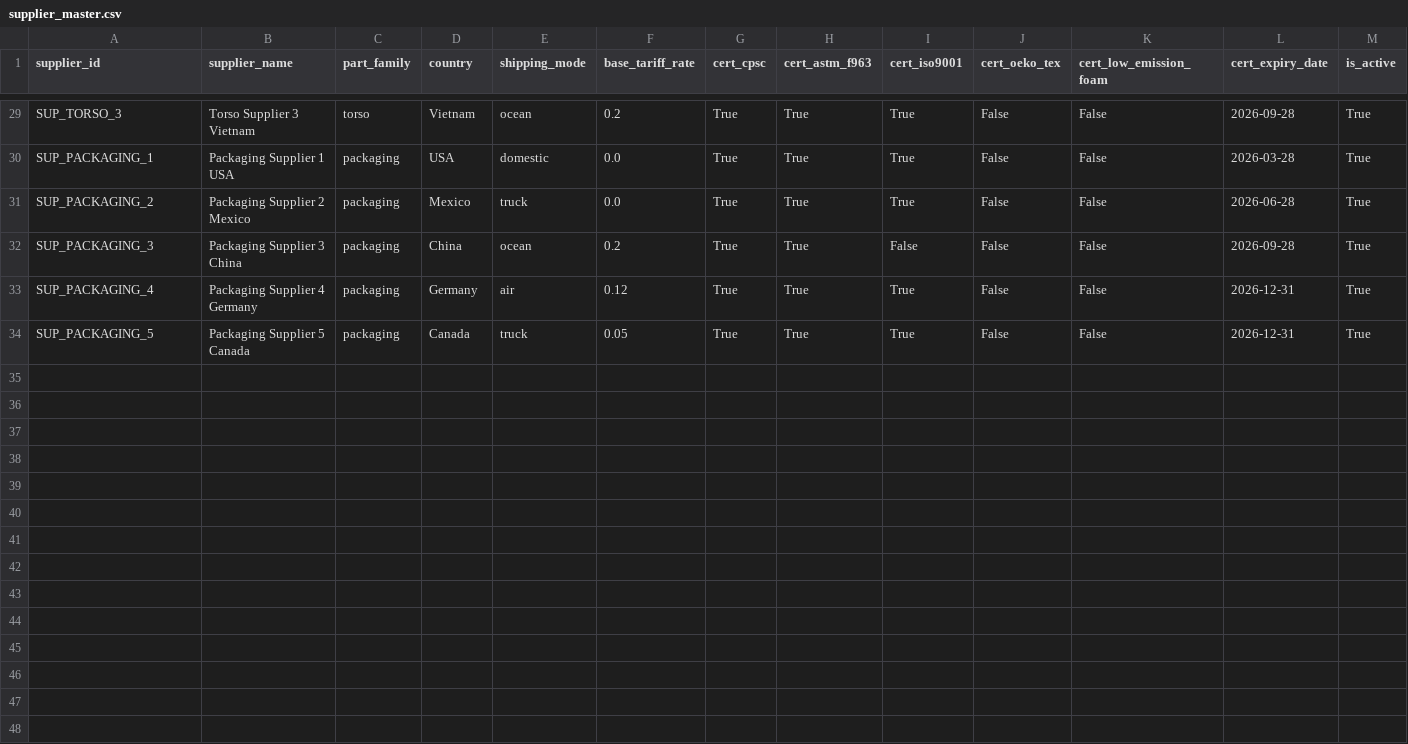
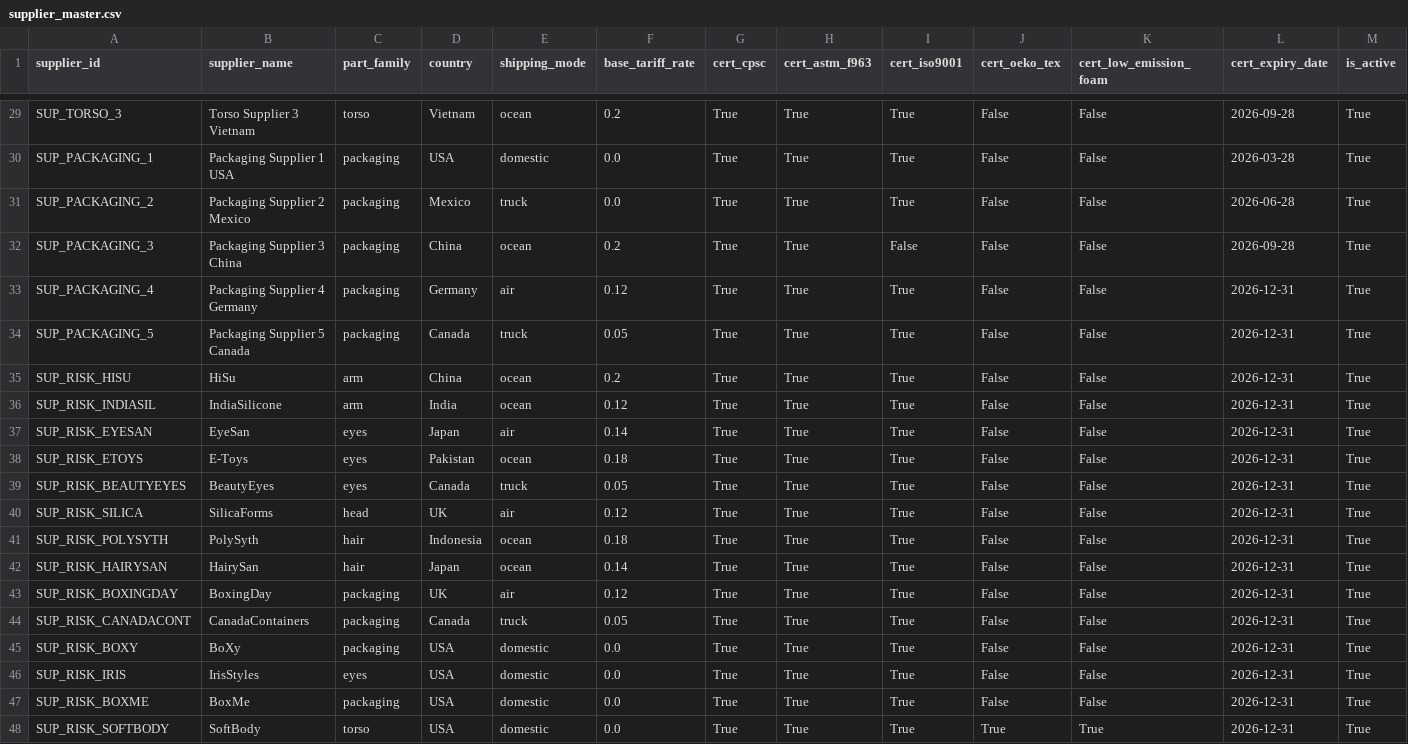
Before and after one commit to Tsinajinnie2/Doll-Supply-Chain, a CSV file: data/dolls1_seed_csv/supplier_master.csv, drawn as a sheet; only a part is shown, gaps mark what is left out; the diff names each change by its address in the sheet, - before the commit and + after, or states it on an @@ line.

```diff
--- a/data/dolls1_seed_csv/supplier_master.csv
+++ b/data/dolls1_seed_csv/supplier_master.csv
+row 35: SUP_RISK_HISU | HiSu | arm | China | ocean | 0.2 | True | True | True | False | False | 2026-12-31 | True
+row 36: SUP_RISK_INDIASIL | IndiaSilicone | arm | India | ocean | 0.12 | True | True | True | False | False | 2026-12-31 | True
+row 37: SUP_RISK_EYESAN | EyeSan | eyes | Japan | air | 0.14 | True | True | True | False | False | 2026-12-31 | True
+row 38: SUP_RISK_ETOYS | E-Toys | eyes | Pakistan | ocean | 0.18 | True | True | True | False | False | 2026-12-31 | True
+row 39: SUP_RISK_BEAUTYEYES | BeautyEyes | eyes | Canada | truck | 0.05 | True | True | True | False | False | 2026-12-31 | True
+row 40: SUP_RISK_SILICA | SilicaForms | head | UK | air | 0.12 | True | True | True | False | False | 2026-12-31 | True
+row 41: SUP_RISK_POLYSYTH | PolySyth | hair | Indonesia | ocean | 0.18 | True | True | True | False | False | 2026-12-31 | True
+row 42: SUP_RISK_HAIRYSAN | HairySan | hair | Japan | ocean | 0.14 | True | True | True | False | False | 2026-12-31 | True
+row 43: SUP_RISK_BOXINGDAY | BoxingDay | packaging | UK | air | 0.12 | True | True | True | False | False | 2026-12-31 | True
+row 44: SUP_RISK_CANADACONT | CanadaContainers | packaging | Canada | truck | 0.05 | True | True | True | False | False | 2026-12-31 | True
+row 45: SUP_RISK_BOXY | BoXy | packaging | USA | domestic | 0.0 | True | True | True | False | False | 2026-12-31 | True
+row 46: SUP_RISK_IRIS | IrisStyles | eyes | USA | domestic | 0.0 | True | True | True | False | False | 2026-12-31 | True
+row 47: SUP_RISK_BOXME | BoxMe | packaging | USA | domestic | 0.0 | True | True | True | False | False | 2026-12-31 | True
+row 48: SUP_RISK_SOFTBODY | SoftBody | torso | USA | domestic | 0.0 | True | True | True | True | True | 2026-12-31 | True
```
Also changed, not shown: data/DollPartsCatalog.csv, data/dolls1_seed_csv/forecast_parameters.csv, 27 other files.
